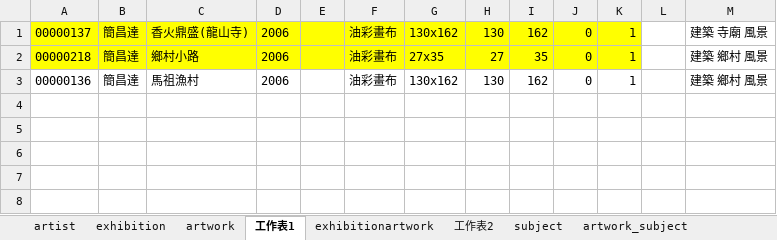
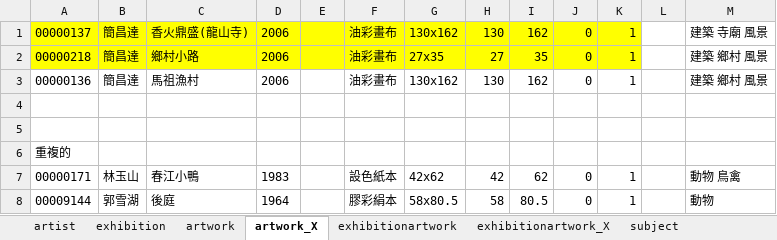
Before and after one commit to smilingfroggy/Art-Gallery, an Excel workbook: seeders/seedsRawData.xlsx, sheet artwork_X, drawn as a sheet; values as stored, in another font and other column widths than the file's, no borders; conditional formats not drawn; the diff names each change by its address in the sheet, - before the commit and + after, or states it on an @@ line.

Commit message:
feat: add artwork-artist seed data

```diff
--- a/seeders/seedsRawData.xlsx (sheet artwork_X)
+++ b/seeders/seedsRawData.xlsx (sheet artwork_X)
-sheet tab: 工作表1
+sheet tab: artwork_X
-sheet tab: 工作表2
+sheet tab: exhibitionartwork_X
+row 4: (empty)
+row 5: (empty)
+row 6: 重複的
+row 7: 00000171 | 林玉山 | 春江小鴨 | 1983 |  | 設色紙本 | 42x62 | 42 | 62 | 0 | 1 |  | 動物 鳥禽
+row 8: 00009144 | 郭雪湖 | 後庭 | 1964 |  | 膠彩絹本 | 58x80.5 | 58 | 80.5 | 0 | 1 |  | 動物
```
Also changed, not shown: sheet artwork, 1 other file.
